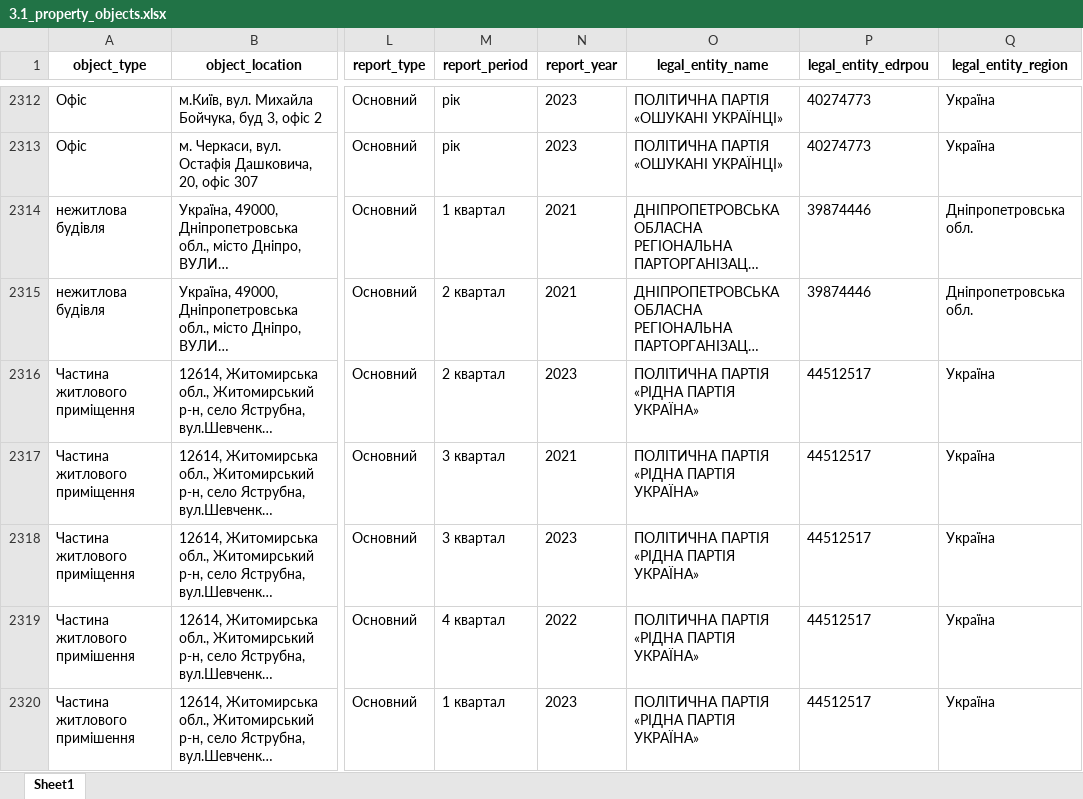
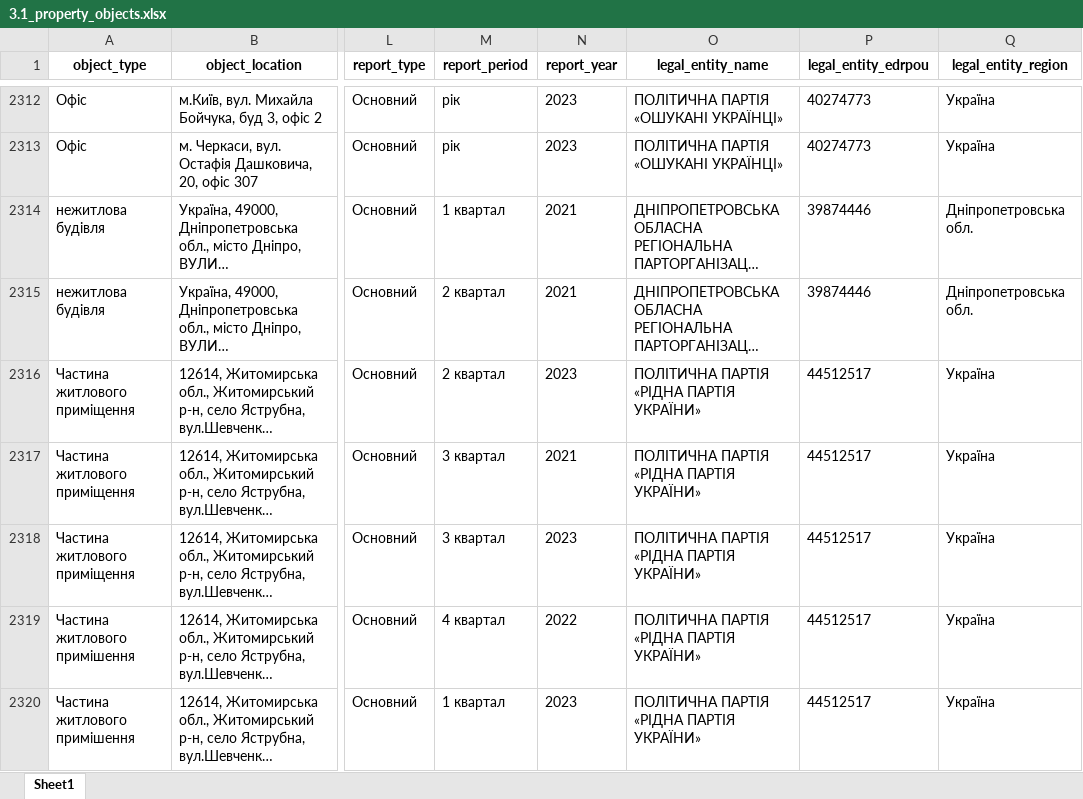
Before and after one commit to texty/politdata_nazk_tables, an Excel workbook: data/excel_tables/3.1_property_objects.xlsx, sheet Sheet1, drawn as a sheet; only a part is shown, gaps mark what is left out; long unchanged cells end in …; values as stored, in another font and other column widths than the file's, no borders; the diff covers the shown part only; the diff names each change by its address in the sheet, - before the commit and + after, or states it on an @@ line.

```diff
--- a/data/excel_tables/3.1_property_objects.xlsx (sheet Sheet1)
+++ b/data/excel_tables/3.1_property_objects.xlsx (sheet Sheet1)
-O2316:O2320 (legal_entity_name): ПОЛІТИЧНА ПАРТІЯ «РІДНА ПАРТІЯ УКРАЇНА»
+O2316:O2320 (legal_entity_name): ПОЛІТИЧНА ПАРТІЯ «РІДНА ПАРТІЯ УКРАЇНИ»
```
Also changed, not shown: 22 edited cells elsewhere in this sheet, data/excel_tables/0_files_where_to_look_for_local_parties.xlsx, data/excel_tables/0_reports_per_period_per_party.xlsx, 18 other files.
